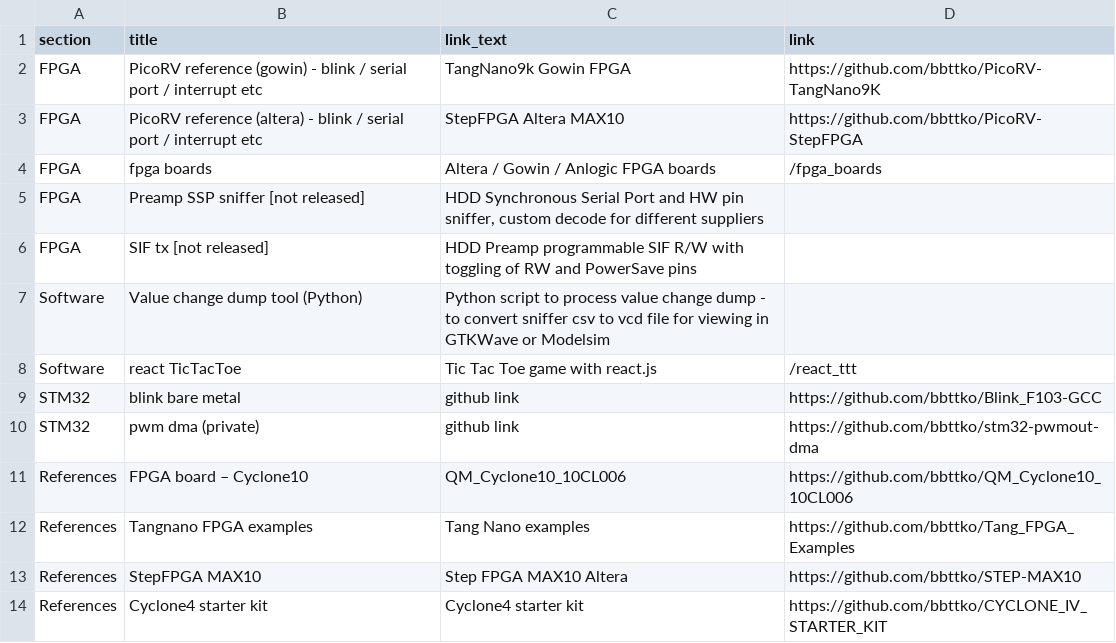
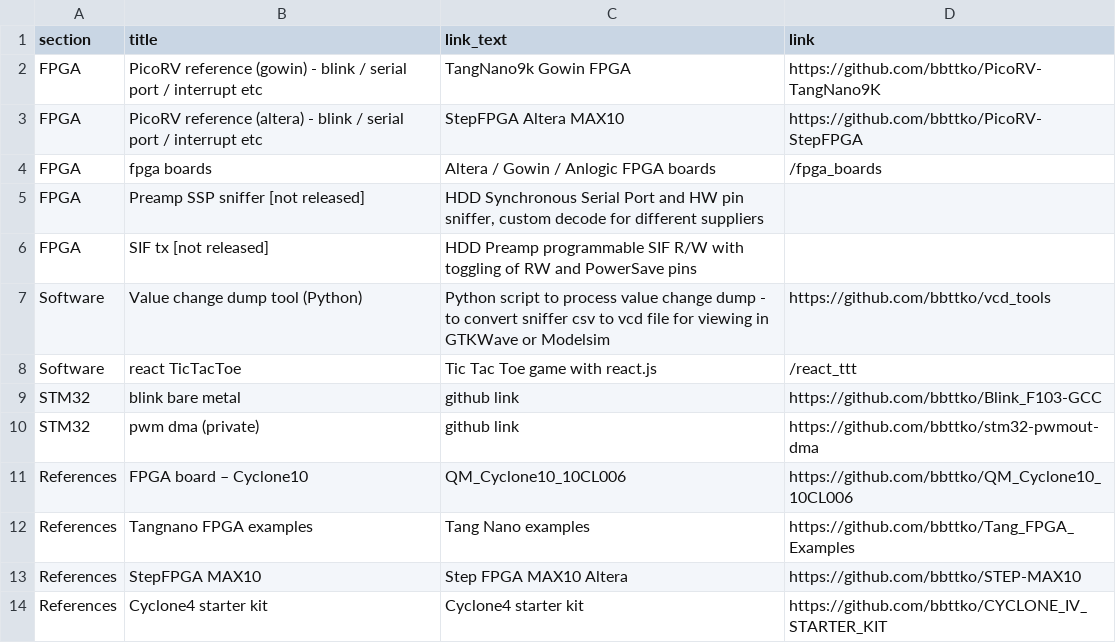
Before and after one commit to bbttko/bbttko.github.io, a CSV file: _data/links.csv, drawn as a sheet.

Commit message:
vcd link update

```diff
--- a/_data/links.csv
+++ b/_data/links.csv
@@ -6,3 +6,3 @@ FPGA,Preamp SSP sniffer [not released],"HDD Synchronous Serial Port and HW pin s
 FPGA,SIF tx [not released],HDD Preamp programmable SIF R/W with toggling of RW and PowerSave pins,
-Software,Value change dump tool (Python),Python script to process value change dump - to convert sniffer csv to vcd file for viewing in GTKWave or Modelsim,
+Software,Value change dump tool (Python),Python script to process value change dump - to convert sniffer csv to vcd file for viewing in GTKWave or Modelsim,https://github.com/bbttko/vcd_tools
 Software,react TicTacToe,Tic Tac Toe game with react.js,/react_ttt
```
